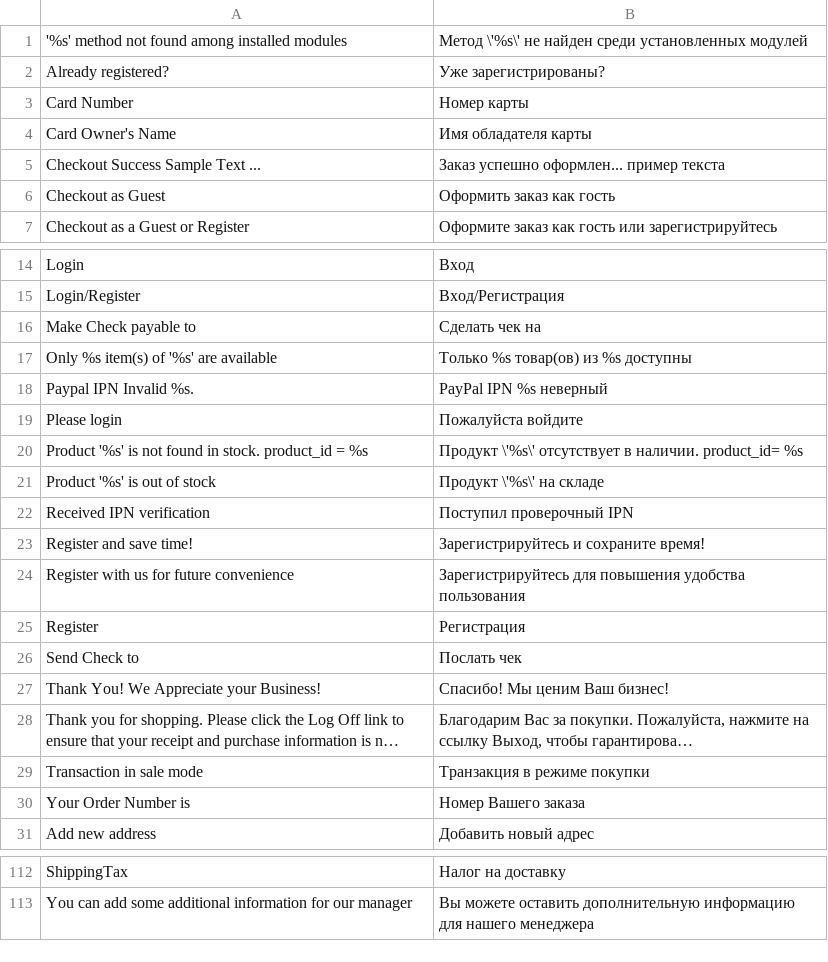
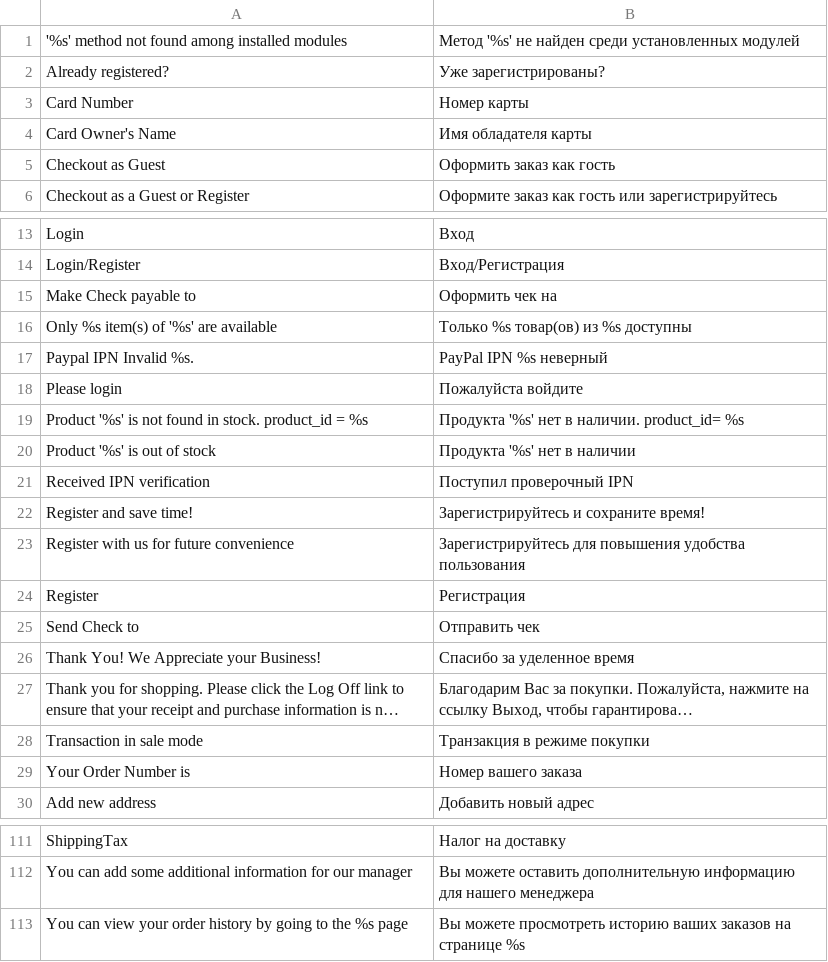
Before and after one commit to axis/axiscommerce, a CSV file: app/locale/ru_RU/Axis_Checkout.csv, drawn as a sheet; only a part is shown, gaps mark what is left out; long unchanged cells end in …; removed rows and columns are numbered as before the commit, all else as after; the diff names each change by its address in the sheet, - before the commit and + after, or states it on an @@ line.

Commit message:
Paypal processing fixes. Fedex shipping fixed. Some translations updated

```diff
--- a/app/locale/ru_RU/Axis_Checkout.csv
+++ b/app/locale/ru_RU/Axis_Checkout.csv
-B1: Метод \'%s\' не найден…
+B1: Метод '%s' не найден…
-row 5: Checkout Success Sample Text ... | Заказ успешно оформлен... пример текста
-B15: Сделать чек на
+B15: Оформить чек на
-B19: Продукт \'%s\' отсутствует в наличии.…
+B19: Продукта '%s' нет в наличии.…
-B20: Продукт \'%s\' на складе
+B20: Продукта '%s' нет в наличии
-B25: Послать чек
+B25: Отправить чек
-B26: Спасибо! Мы ценим Ваш бизнес!
+B26: Спасибо за уделенное время
-B29: Номер Вашего заказа
+B29: Номер вашего заказа
+row 113: You can view your order history by going to the %s page | Вы можете просмотреть историю ваших заказов на странице %s
```
Also changed, not shown: app/locale/en_US/Axis_Checkout.csv, app/locale/en_US/Axis_ShippingUps.csv, 22 other files.
